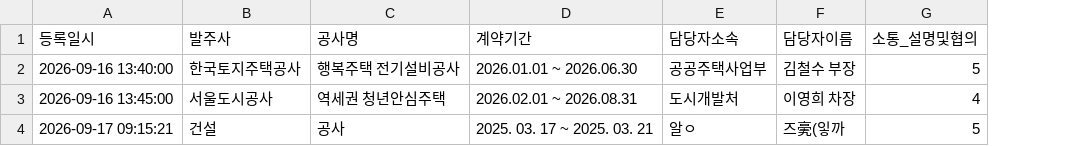
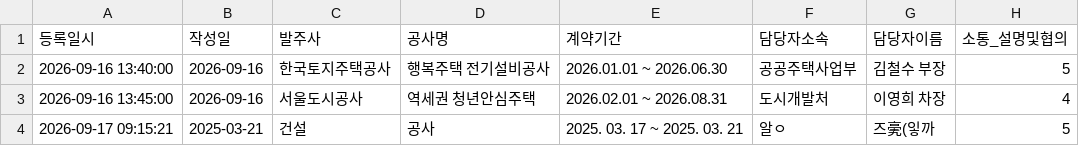
Before and after one commit to jiaejiae87/survey-app, a CSV file: survey_data.csv, drawn as a sheet; only a part is shown; the diff names each change by its address in the sheet, - before the commit and + after, or states it on an @@ line.

Commit message:
Add 작성일 to document parsing, input form, and survey table

```diff
--- a/survey_data.csv
+++ b/survey_data.csv
+column B (작성일), rows 2-4: 2026-09-16 | 2026-09-16 | 2025-03-21
```
Also changed, not shown: 1 other file.
